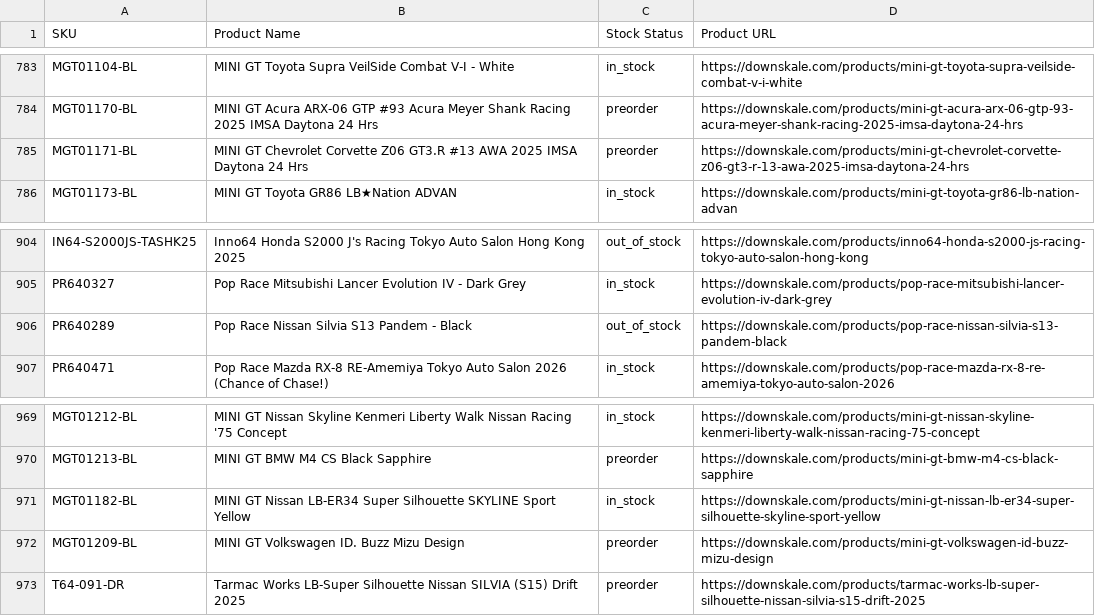
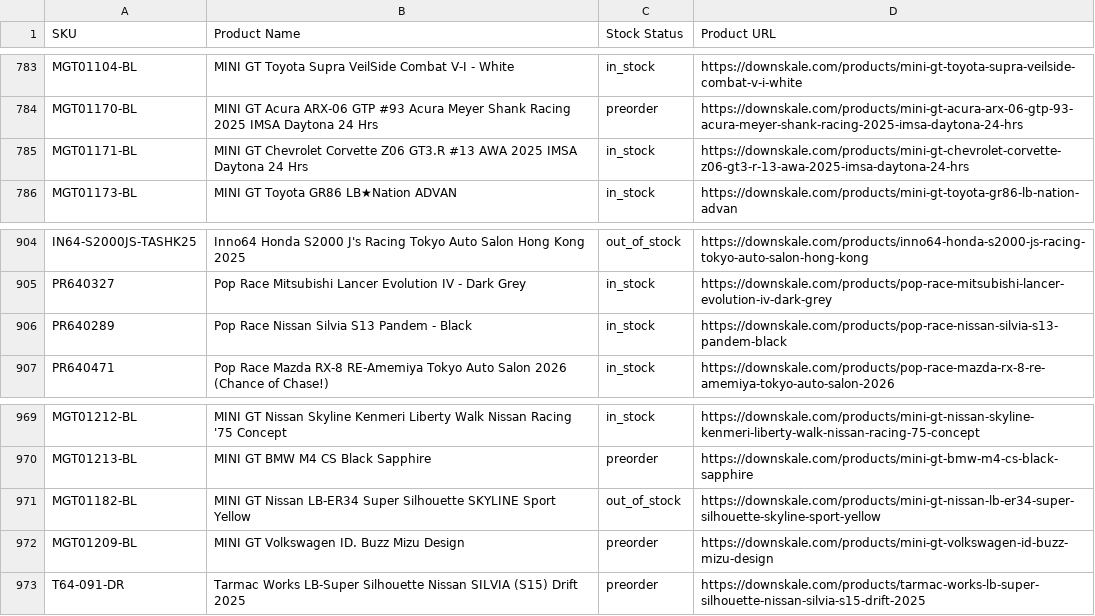
Before and after one commit to chrisboulas/downskale-inventory-feed-data, a CSV file: inventory.csv, drawn as a sheet; only a part is shown, gaps mark what is left out; the diff covers the shown part only.

```diff
--- a/inventory.csv
+++ b/inventory.csv
@@ -784,3 +784,3 @@ MGT01104-BL,MINI GT Toyota Supra VeilSide Combat V-I - White,in_stock,https://do
 MGT01170-BL,MINI GT Acura ARX-06 GTP #93 Acura Meyer Shank Racing 2025 IMSA Daytona 24 Hrs,preorder,https://downskale.com/products/mini-gt-acura-arx-06-gtp-93-acura-meyer-shank-racing-2025-imsa-daytona-24-hrs
-MGT01171-BL,MINI GT Chevrolet Corvette Z06 GT3.R #13 AWA 2025 IMSA Daytona 24 Hrs,preorder,https://downskale.com/products/mini-gt-chevrolet-corvette-z06-gt3-r-13-awa-2025-imsa-daytona-24-hrs
+MGT01171-BL,MINI GT Chevrolet Corvette Z06 GT3.R #13 AWA 2025 IMSA Daytona 24 Hrs,in_stock,https://downskale.com/products/mini-gt-chevrolet-corvette-z06-gt3-r-13-awa-2025-imsa-daytona-24-hrs
 MGT01173-BL,MINI GT Toyota GR86 LB★Nation ADVAN,in_stock,https://downskale.com/products/mini-gt-toyota-gr86-lb-nation-advan
@@ -905,3 +905,3 @@ IN64-S2000JS-TASHK25,Inno64 Honda S2000 J's Racing Tokyo Auto Salon Hong Kong 20
 PR640327,Pop Race Mitsubishi Lancer Evolution IV - Dark Grey,in_stock,https://downskale.com/products/pop-race-mitsubishi-lancer-evolution-iv-dark-grey
-PR640289,Pop Race Nissan Silvia S13 Pandem - Black,out_of_stock,https://downskale.com/products/pop-race-nissan-silvia-s13-pandem-black
+PR640289,Pop Race Nissan Silvia S13 Pandem - Black,in_stock,https://downskale.com/products/pop-race-nissan-silvia-s13-pandem-black
 PR640471,Pop Race Mazda RX-8 RE-Amemiya Tokyo Auto Salon 2026 (Chance of Chase!),in_stock,https://downskale.com/products/pop-race-mazda-rx-8-re-amemiya-tokyo-auto-salon-2026
@@ -970,3 +970,3 @@ MGT01212-BL,MINI GT Nissan Skyline Kenmeri Liberty Walk Nissan Racing '75 Concep
 MGT01213-BL,MINI GT BMW M4 CS Black Sapphire,preorder,https://downskale.com/products/mini-gt-bmw-m4-cs-black-sapphire
-MGT01182-BL,MINI GT Nissan LB-ER34 Super Silhouette SKYLINE Sport Yellow,in_stock,https://downskale.com/products/mini-gt-nissan-lb-er34-super-silhouette-skyline-sport-yellow
+MGT01182-BL,MINI GT Nissan LB-ER34 Super Silhouette SKYLINE Sport Yellow,out_of_stock,https://downskale.com/products/mini-gt-nissan-lb-er34-super-silhouette-skyline-sport-yellow
 MGT01209-BL,MINI GT Volkswagen ID. Buzz Mizu Design,preorder,https://downskale.com/products/mini-gt-volkswagen-id-buzz-mizu-design
```
Also changed, not shown: 4 added rows and 7 edited cells elsewhere in this file.
